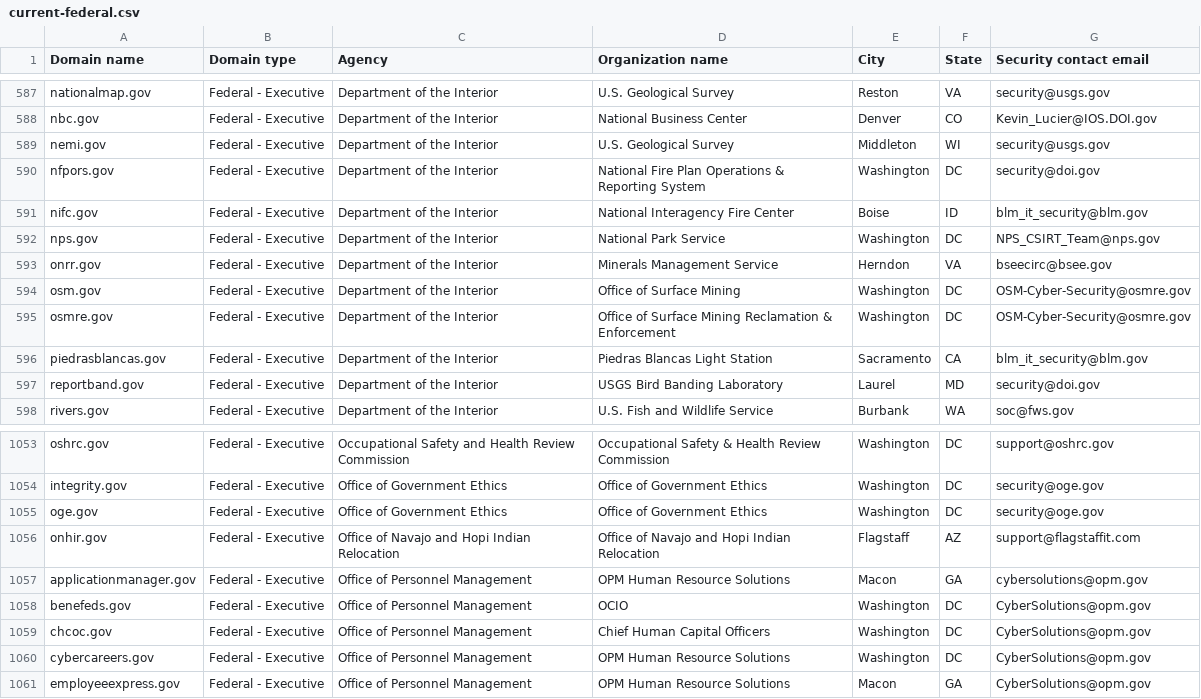
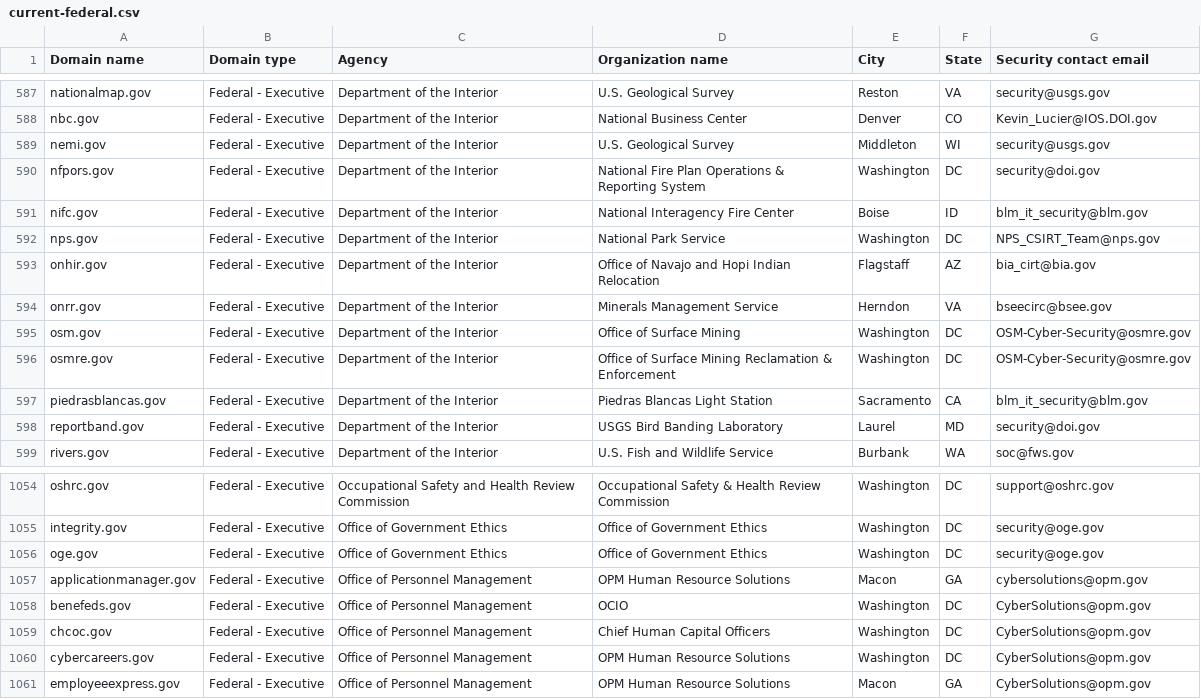
Before and after one commit to LadyPhoeynix/dotgov-data, a CSV file: current-federal.csv, drawn as a sheet; only a part is shown, gaps mark what is left out; removed rows and columns are numbered as before the commit, all else as after; the diff names each change by its address in the sheet, - before the commit and + after, or states it on an @@ line.

Commit message:
Flat: latest data (2025-11-08T06:36:49.240Z) {   "date": "2025-11-08T06:36:49.240Z",   "files": [     {       "name": "current-federal.csv",       "deltaBytes": -24,       "source": "https://manage.get.gov/api/v1/get-report/current-federal"     },     {       "name": "current-full.csv",       "deltaBytes": 549,       "source": "https://manage.get.gov/api/v1/get-report/current-full"     }   ] }

```diff
--- a/current-federal.csv
+++ b/current-federal.csv
+row 593: onhir.gov | Federal - Executive | Department of the Interior | Office of Navajo and Hopi Indian Relocation | Flagstaff | AZ | bia_cirt@bia.gov
-row 1056: onhir.gov | Federal - Executive | Office of Navajo and Hopi Indian Relocation | Office of Navajo and Hopi Indian Relocation | Flagstaff | AZ | support@flagstaffit.com
```
Also changed, not shown: 1 other file.
